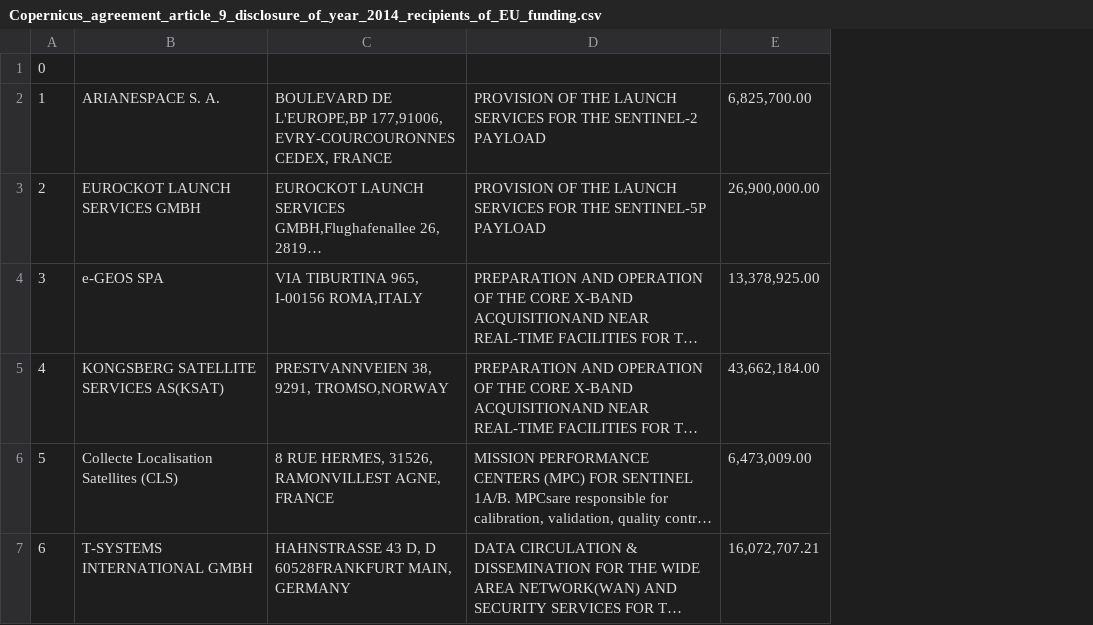
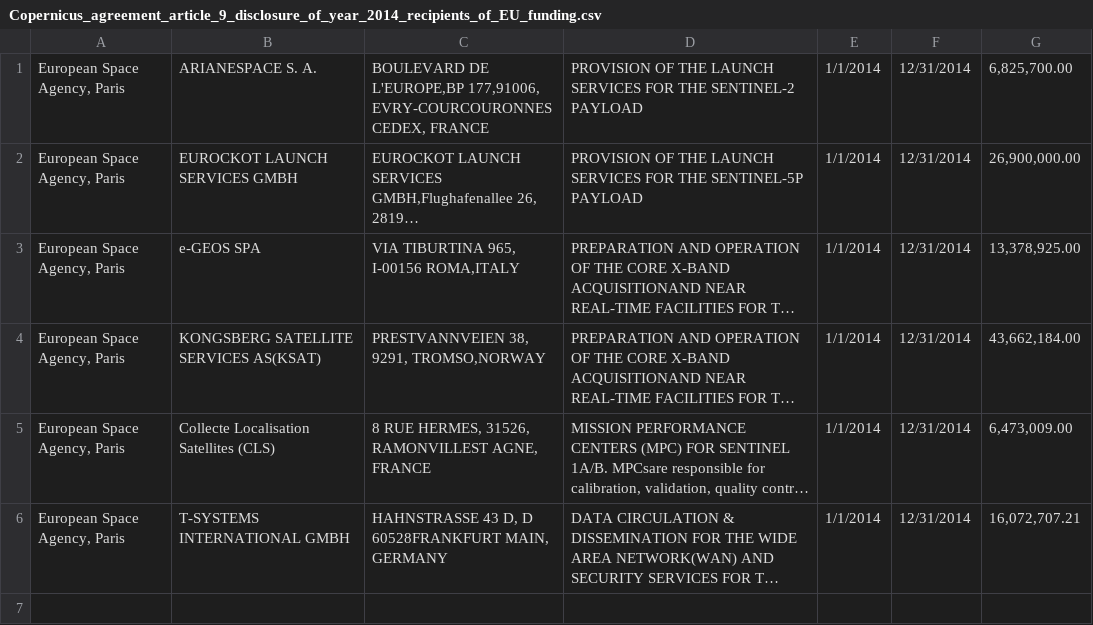
Before and after one commit to tamaskelemen/skynet, a CSV file: data/contracts/csv_gen/Copernicus_agreement_article_9_disclosure_of_year_2014_recipients_of_EU_funding.csv, drawn as a sheet; long unchanged cells end in …; removed rows and columns are numbered as before the commit, all else as after; the diff names each change by its address in the sheet, - before the commit and + after, or states it on an @@ line.

```diff
--- a/data/contracts/csv_gen/Copernicus_agreement_article_9_disclosure_of_year_2014_recipients_of_EU_funding.csv
+++ b/data/contracts/csv_gen/Copernicus_agreement_article_9_disclosure_of_year_2014_recipients_of_EU_funding.csv
-column A, rows 2-7: 1 | 2 | 3 | 4 | 5 | 6
+column A, rows 1-6: all European Space Agency, Paris
+column E, rows 1-6: all 1/1/2014
+column F, rows 1-6: all 12/31/2014
-row 1: 0
```
Also changed, not shown: data/contracts/csv_gen/COPERNICUS_AGREEMENT-ARTICLE_9_DISCLOSURE_2018.csv, data/contracts/csv_gen/COPERNICUS_AGREEMENT-ARTICLE_9_DISCLOSURE_2019.csv, 19 other files.
